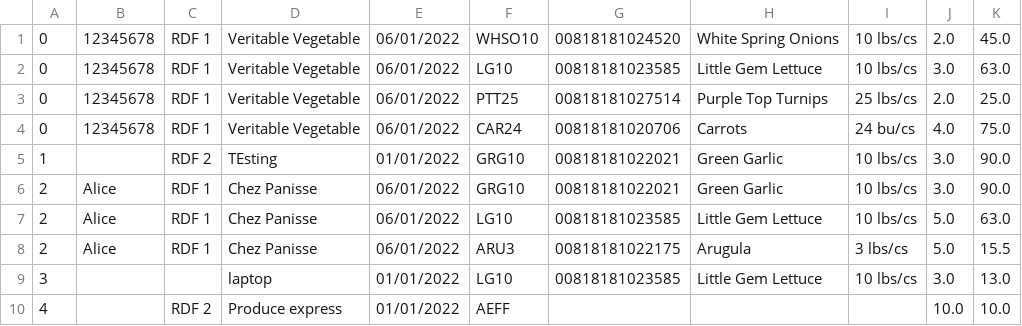
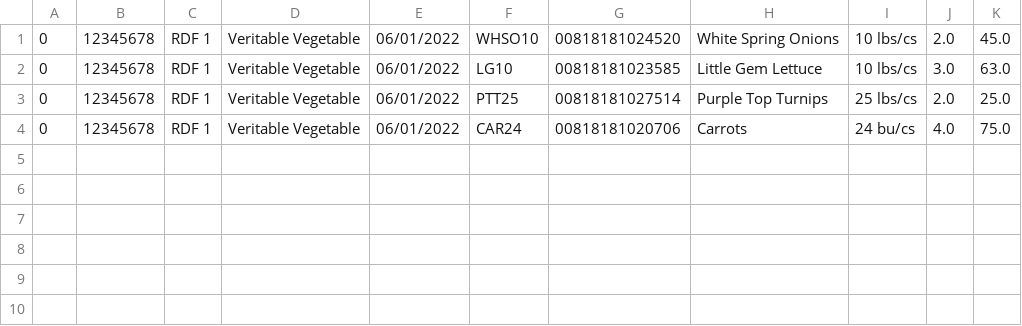
Before and after one commit to masun77/LabelMaker, a CSV file: resources/Orders.csv, drawn as a sheet.

Commit message:
making delete orders a button

```diff
--- a/resources/Orders.csv
+++ b/resources/Orders.csv
@@ -4,7 +4 @@
 0|12345678|RDF 1|Veritable Vegetable|06/01/2022|CAR24|00818181020706|Carrots| 24 bu/cs|4.0|75.0
-1||RDF 2|TEsting|01/01/2022|GRG10|00818181022021|Green Garlic| 10 lbs/cs|3.0|90.0
-2|Alice|RDF 1|Chez Panisse|06/01/2022|GRG10|00818181022021|Green Garlic| 10 lbs/cs|3.0|90.0
-2|Alice|RDF 1|Chez Panisse|06/01/2022|LG10|00818181023585|Little Gem Lettuce| 10 lbs/cs|5.0|63.0
-2|Alice|RDF 1|Chez Panisse|06/01/2022|ARU3|00818181022175|Arugula| 3 lbs/cs|5.0|15.5
-3|||laptop|01/01/2022|LG10|00818181023585|Little Gem Lettuce| 10 lbs/cs|3.0|13.0
-4||RDF 2|Produce express|01/01/2022|AEFF||||10.0|10.0
```
Also changed, not shown: resources/itemData.csv, 7 other files.
